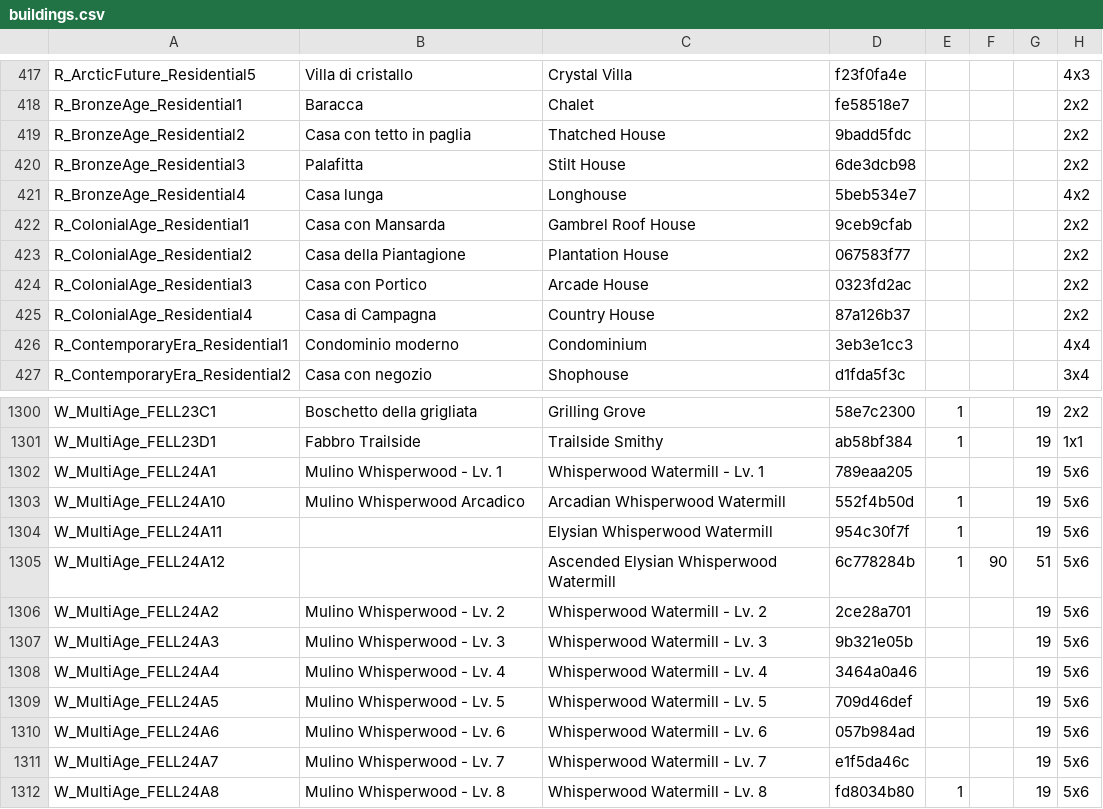
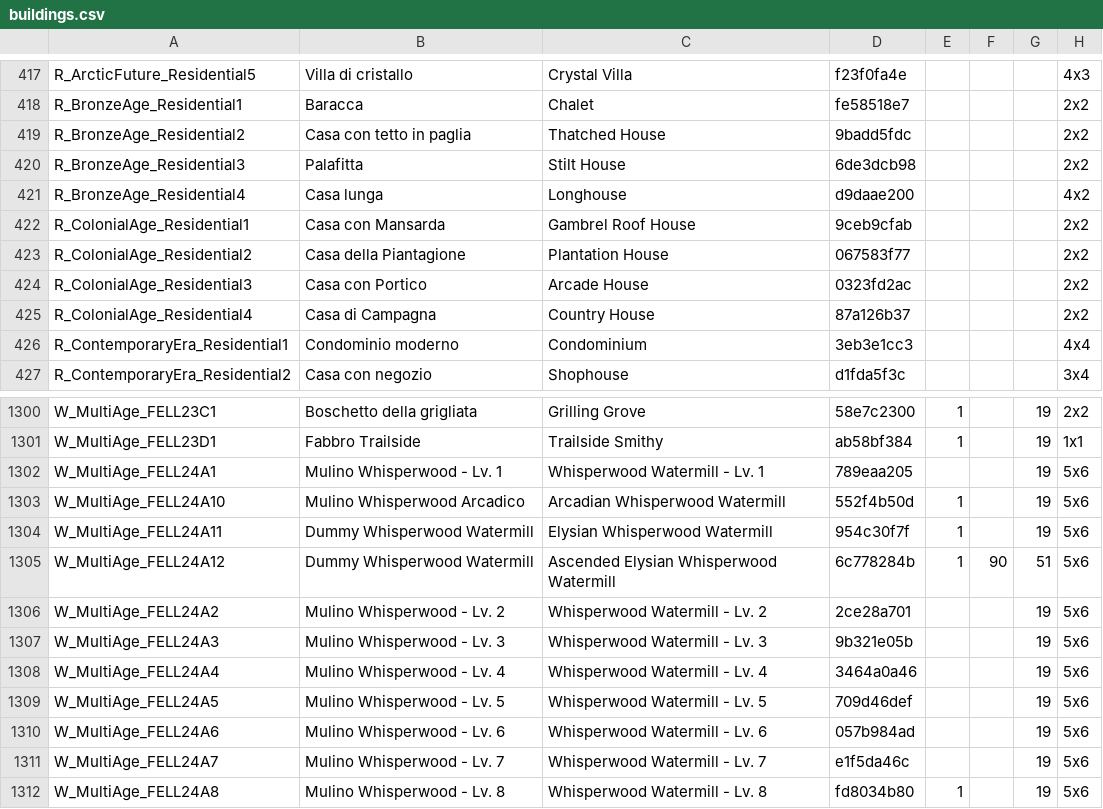
Before and after one commit to sdrushi2/foe-optimizer, a CSV file: src/assets/buildings.csv, drawn as a sheet; only a part is shown, gaps mark what is left out; the diff covers the shown part only; the diff names each change by its address in the sheet, - before the commit and + after, or states it on an @@ line.

```diff
--- a/src/assets/buildings.csv
+++ b/src/assets/buildings.csv
-D421: 5beb534e7
+D421: d9daae200
-B1304:B1305: (empty)
+B1304:B1305: Dummy Whisperwood Watermill
```
Also changed, not shown: 25 edited cells elsewhere in this file, src/assets/allies.csv, 1 other file.
